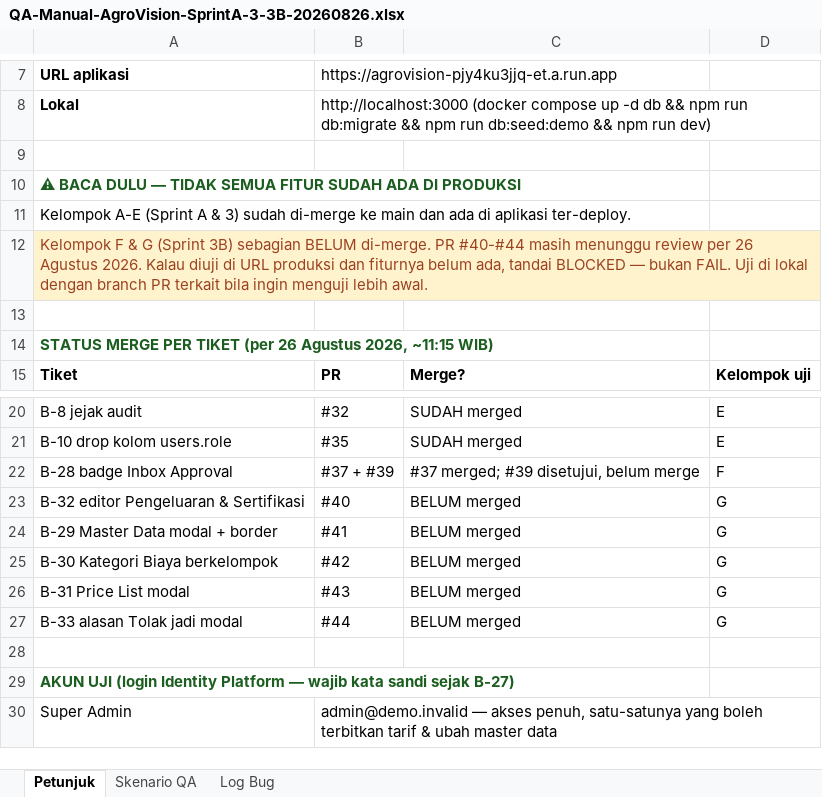
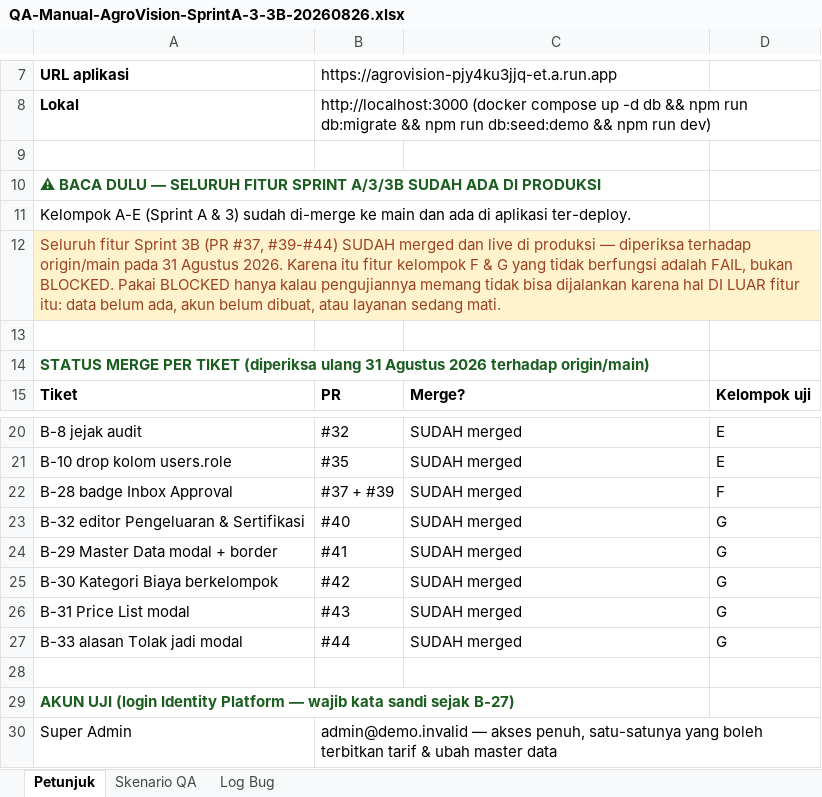
Before and after one commit to ugadimas25/agrovision, an Excel workbook: docs/QA-Manual-AgroVision-SprintA-3-3B-20260826.xlsx, sheet Petunjuk, drawn as a sheet; only a part is shown, gaps mark what is left out; values as stored, in another font and other column widths than the file's, no borders; the diff names each change by its address in the sheet, - before the commit and + after, or states it on an @@ line.

```diff
--- a/docs/QA-Manual-AgroVision-SprintA-3-3B-20260826.xlsx (sheet Petunjuk)
+++ b/docs/QA-Manual-AgroVision-SprintA-3-3B-20260826.xlsx (sheet Petunjuk)
-A10: …DULU — TIDAK SEMUA FITUR SUDAH ADA…
+A10: …DULU — SELURUH FITUR SPRINT A/3/3B SUDAH ADA…
-A12: Kelompok F & G (Sprint 3B) sebagian BELUM di-merge. PR #40-#44 masih menunggu review per 26 Agustus 2026. Kalau diuji di URL produksi dan fiturnya belum ada, tandai BLOCKED — bukan FAIL. Uji di lokal dengan branch PR terkait bila ingin menguji lebih awal.
+A12: Seluruh fitur Sprint 3B (PR #37, #39-#44) SUDAH merged dan live di produksi — diperiksa terhadap origin/main pada 31 Agustus 2026. Karena itu fitur kelompok F & G yang tidak berfungsi adalah FAIL, bukan BLOCKED. Pakai BLOCKED hanya kalau pengujiannya memang tidak bisa dijalankan karena hal DI LUAR fitur itu: data belum ada, akun belum dibuat, atau layanan sedang mati.
-A14: …PER TIKET (per 26 Agustus 2026, ~11:15 WIB)
+A14: …PER TIKET (diperiksa ulang 31 Agustus 2026 terhadap origin/main)
-C22: #37 merged; #39 disetujui, belum merge
+C22: SUDAH merged
-C23:C27: BELUM merged
+C23:C27: SUDAH merged
```
Also changed, not shown: 1 other file.
